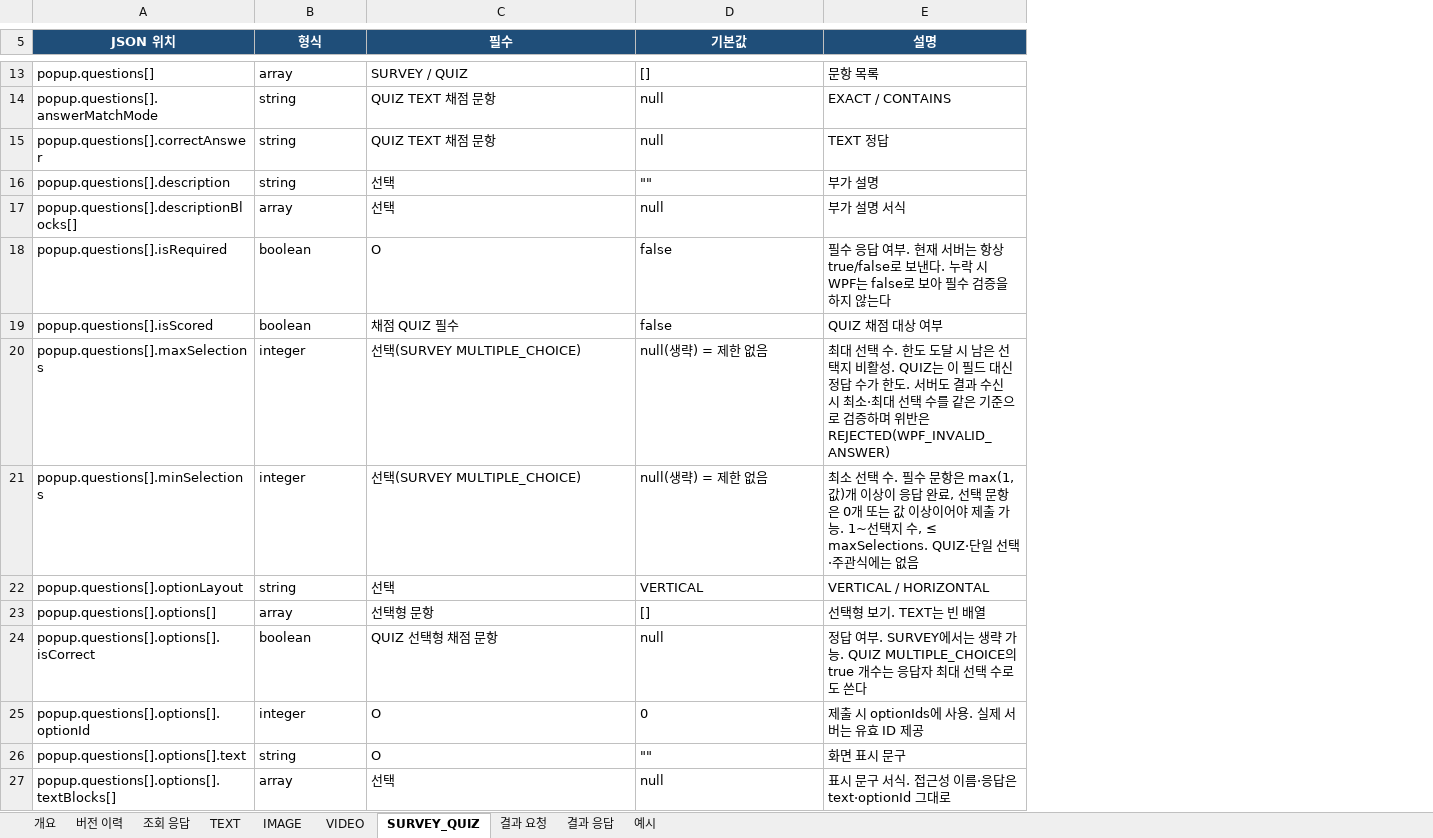
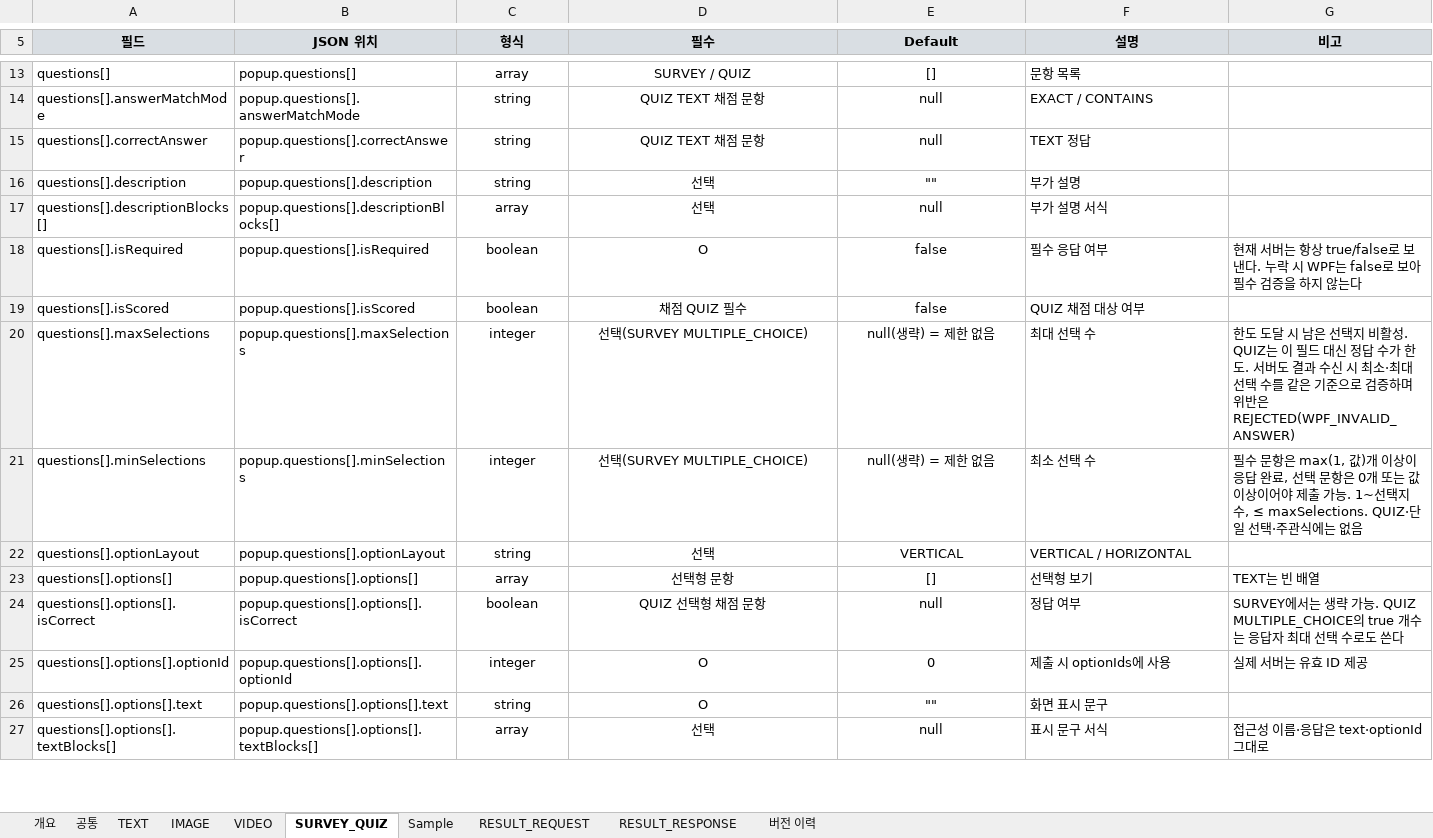
Before and after one commit to ok-sy/WPF_WindowsPopupWithC_proto, an Excel workbook: docs/interfaces/WPF/WPF_SPEC_v3.8.xlsx, sheet SURVEY_QUIZ, drawn as a sheet; only a part is shown, gaps mark what is left out; values as stored, in another font and other column widths than the file's, no borders; addresses are those after the commit; the diff covers the shown part only; the diff names each change by its address in the sheet, - before the commit and + after, or states it on an @@ line.

```diff
--- a/docs/interfaces/WPF/WPF_SPEC_v3.8.xlsx (sheet SURVEY_QUIZ)
+++ b/docs/interfaces/WPF/WPF_SPEC_v3.8.xlsx (sheet SURVEY_QUIZ)
-sheet tab: 결과 요청
+sheet tab: RESULT_REQUEST
-sheet tab: 결과 응답
+sheet tab: RESULT_RESPONSE
-sheet tab: 조회 응답
-sheet tab: 예시
+sheet tab: 공통
+sheet tab: Sample
@@ sheet tab order changed: 개요 | 공통 | TEXT | IMAGE | VIDEO | SURVEY_QUIZ | Sample | RESULT_REQUEST | RESULT_RESPONSE | 버전 이력 @@
+column A (필드), rows 13-27: questions[] | questions[].answerMatchMode | questions[].correctAnswer | questions[].description | questions[].descriptionBlocks[] | questions[].isRequired | questions[].isScored | questions[].maxSelections | questions[].minSelections | questions[].optionLayout | questions[].options[] | questions[].options[].isCorrect | questions[].options[].optionId | questions[].options[].text | questions[].options[].textBlocks[]
+column G (비고), rows 18-27: 현재 서버는 항상 true/false로 보낸다. 누락 시 WPF는 false로 보아 필수 검증을 하지 않는다 |  | 한도 도달 시 남은 선택지 비활성. QUIZ는 이 필드 대신 정답 수가 한도. 서버도 결과 수신 시 최소·최대 선택 수를 같은 기준으로 검증하며 위반은 REJECTED(WPF_INVALID_ANSWER) | 필수 문항은 max(1, 값)개 이상이 응답 완료, 선택 문항은 0개 또는 값 이상이어야 제출 가능. 1~선택지 수, ≤ maxSelections. QUIZ·단일 선택·주관식에는 없음 |  | TEXT는 빈 배열 | SURVEY에서는 생략 가능. QUIZ MULTIPLE_CHOICE의 true 개수는 응답자 최대 선택 수로도 쓴다 | 실제 서버는 유효 ID 제공 |  | 접근성 이름·응답은 text·optionId 그대로
@@ B5:F5 fill: #1F4E79 → #D9DEE3, text colour: #FFFFFF → black @@
-E5: 기본값
+E5: Default
-C13:E27 alignment: left
+C13:E27 alignment: center
-F18 (설명): 필수 응답 여부. 현재 서버는 항상 true/false로 보낸다. 누락 시 WPF는 false로 보아 필수 검증을 하지 않는다
+F18 (설명): 필수 응답 여부
-F20 (설명): …선택 수. 한도 도달 시 남은 선택지 비활성. QUIZ는 이 필드 대신 정답 수가 한도. 서버도 결과 수신 시 최소·최대 선택 수를 같은 기준으로 검증하며 위반은 REJECTED(WPF_INVALID_ANSWER)
+F20 (설명): …선택 수
-F21 (설명): …선택 수. 필수 문항은 max(1, 값)개 이상이 응답 완료, 선택 문항은 0개 또는 값 이상이어야 제출 가능. 1~선택지 수, ≤ maxSelections. QUIZ·단일 선택·주관식에는 없음
+F21 (설명): …선택 수
-F23 (설명): 선택형 보기. TEXT는 빈 배열
+F23 (설명): 선택형 보기
-F24 (설명): 정답 여부. SURVEY에서는 생략 가능. QUIZ MULTIPLE_CHOICE의 true 개수는 응답자 최대 선택 수로도 쓴다
+F24 (설명): 정답 여부
-F25 (설명): 제출 시 optionIds에 사용. 실제 서버는 유효 ID 제공
+F25 (설명): 제출 시 optionIds에 사용
-F27 (설명): 표시 문구 서식. 접근성 이름·응답은 text·optionId 그대로
+F27 (설명): 표시 문구 서식
```
Also changed, not shown: 2 added rows, 2 removed rows, 15 edited cells, cell formats and merged cells elsewhere in this sheet, sheet RESULT_RESPONSE, sheet 개요, sheet RESULT_REQUEST, sheet TEXT, sheet IMAGE, sheet VIDEO, 1 more sheet, 2 other files.
